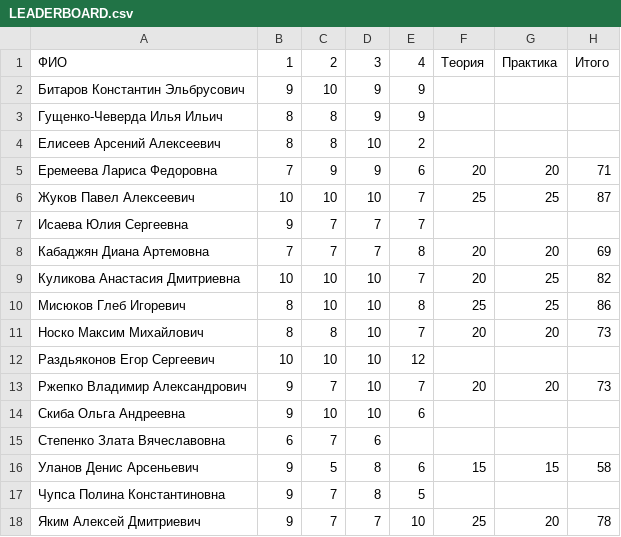
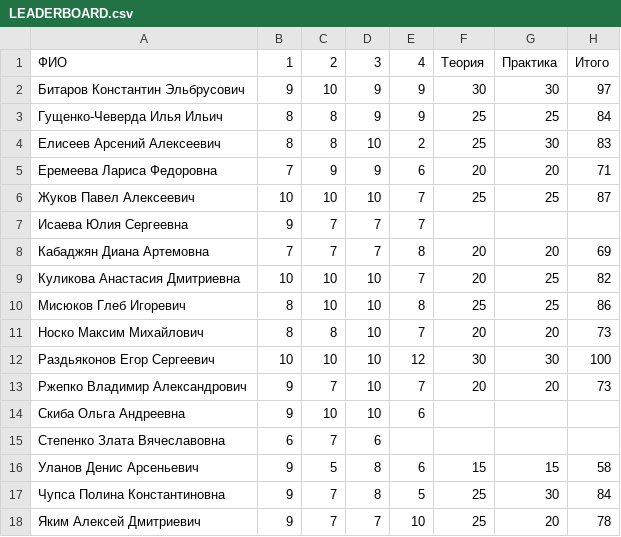
Before and after one commit to balezz/cv_course, a CSV file: LEADERBOARD.csv, drawn as a sheet.

Commit message:
Update LEADERBOARD.csv

```diff
--- a/LEADERBOARD.csv
+++ b/LEADERBOARD.csv
@@ -1,5 +1,5 @@
 ФИО,1,2,3,4,Теория,Практика,Итого
-Битаров Константин Эльбрусович,9,10,9,9,,,
-Гущенко-Чеверда Илья Ильич,8,8,9,9,,,
-Елисеев Арсений Алексеевич,8,8,10,2,,,
+Битаров Константин Эльбрусович,9,10,9,9,30,30,97
+Гущенко-Чеверда Илья Ильич,8,8,9,9,25,25,84
+Елисеев Арсений Алексеевич,8,8,10,2,25,30,83
 Еремеева Лариса Федоровна,7,9,9,6,20,20,71
@@ -11,3 +11,3 @@
 Носко Максим Михайлович,8,8,10,7,20,20,73
-Раздьяконов Егор Сергеевич,10,10,10,12,,,
+Раздьяконов Егор Сергеевич,10,10,10,12,30,30,100
 Ржепко Владимир Александрович,9,7,10,7,20,20,73
@@ -16,3 +16,3 @@
 Уланов Денис Арсеньевич,9,5,8,6,15,15,58
-Чупса Полина Константиновна,9,7,8,5,,,
+Чупса Полина Константиновна,9,7,8,5,25,30,84
 Яким Алексей Дмитриевич,9,7,7,10,25,20,78
```
